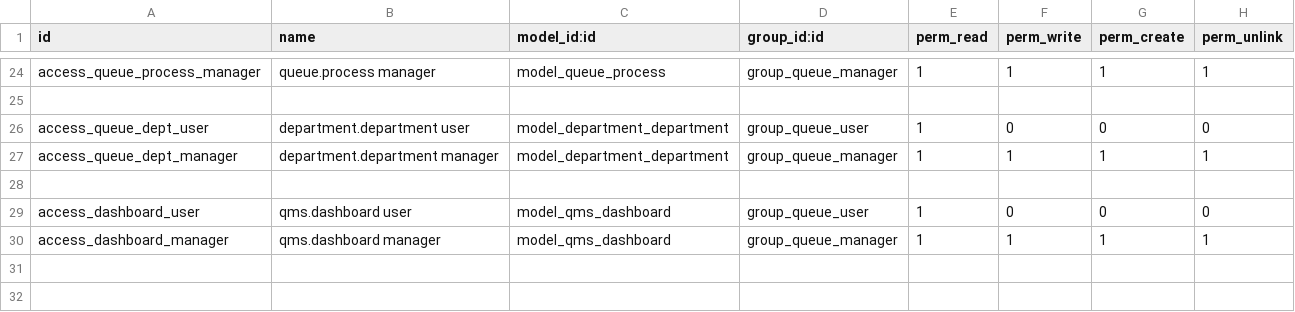
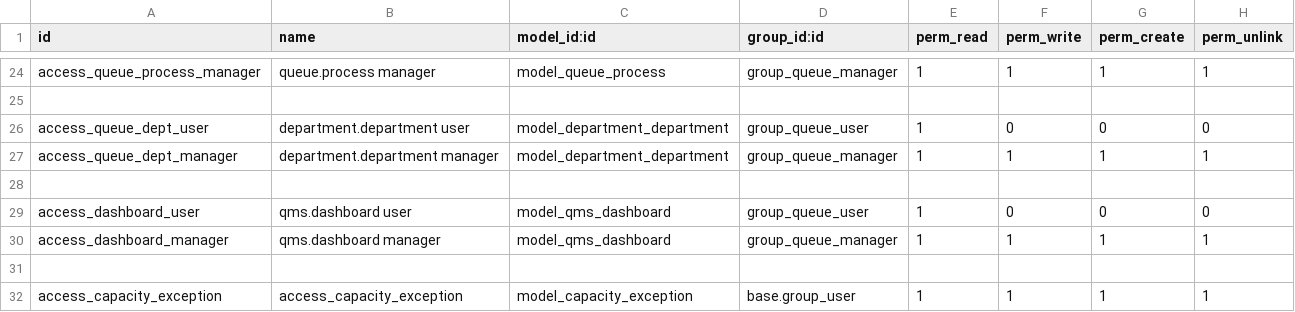
Before and after one commit to 2laasalama/EFCBC3, a CSV file: queue_management/security/ir.model.access.csv, drawn as a sheet; only a part is shown, gaps mark what is left out.

Commit message:
[UPD] queue_management

```diff
--- a/queue_management/security/ir.model.access.csv
+++ b/queue_management/security/ir.model.access.csv
@@ -30 +30,3 @@ access_dashboard_user,qms.dashboard user,model_qms_dashboard,group_queue_user,1,
 access_dashboard_manager,qms.dashboard manager,model_qms_dashboard,group_queue_manager,1,1,1,1
+
+access_capacity_exception,access_capacity_exception,model_capacity_exception,base.group_user,1,1,1,1
```
Also changed, not shown: 5 other files.
